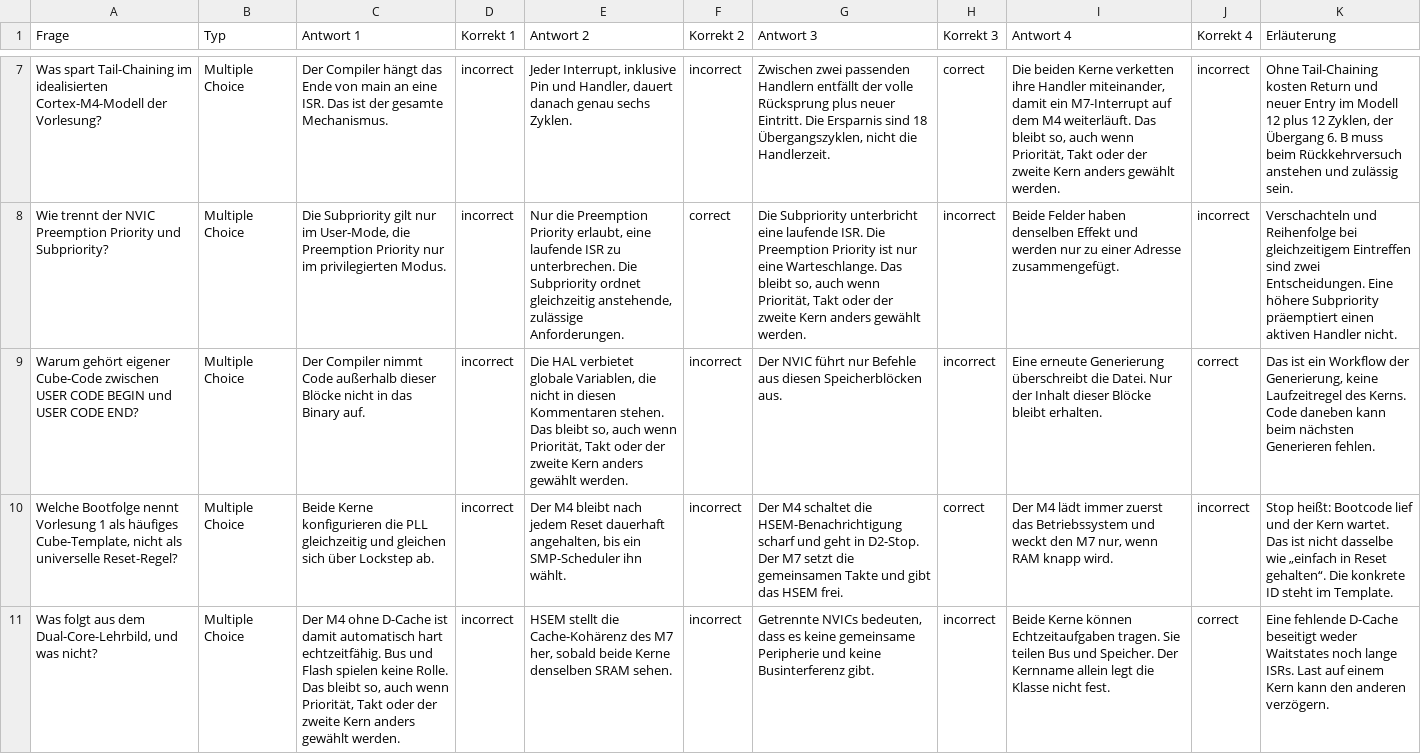
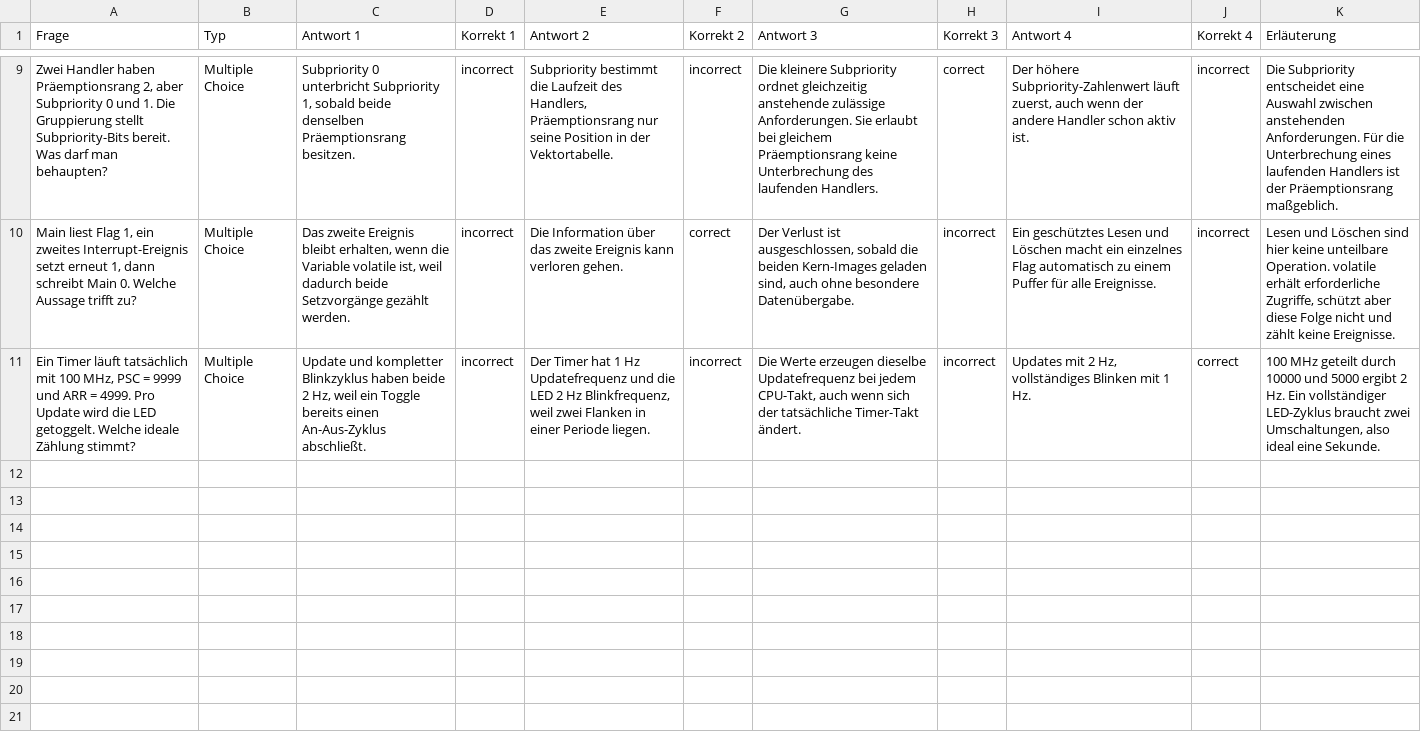
Before and after one commit to dantschi/echtzeitsysteme, a CSV file: quizacademy/quiz_01_was-ist-echtzeit.csv, drawn as a sheet; only a part is shown, gaps mark what is left out; removed rows and columns are numbered as before the commit, all else as after; the diff covers the shown part only; the diff names each change by its address in the sheet, - before the commit and + after, or states it on an @@ line.

Commit message:
Vorlesung 1 mit Skriptnotizen, Klausuraufgaben und STM32-Versuch überarbeiten

```diff
--- a/quizacademy/quiz_01_was-ist-echtzeit.csv
+++ b/quizacademy/quiz_01_was-ist-echtzeit.csv
-A9 (Frage): Was spart Tail-Chaining im idealisierten Cortex-M4-Modell der Vorlesung?
+A9 (Frage): Zwei Handler haben Präemptionsrang 2, aber Subpriority 0 und 1. Die Gruppierung stellt Subpriority-Bits bereit. Was darf man behaupten?
-C9 (Antwort 1): Der Compiler hängt das Ende von main an eine ISR. Das ist der gesamte Mechanismus.
+C9 (Antwort 1): Subpriority 0 unterbricht Subpriority 1, sobald beide denselben Präemptionsrang besitzen.
-E9 (Antwort 2): Jeder Interrupt, inklusive Pin und Handler, dauert danach genau sechs Zyklen.
+E9 (Antwort 2): Subpriority bestimmt die Laufzeit des Handlers, Präemptionsrang nur seine Position in der Vektortabelle.
-G9 (Antwort 3): Zwischen zwei passenden Handlern entfällt der volle Rücksprung plus neuer Eintritt. Die Ersparnis sind 18 Übergangszyklen, nicht die Handlerzeit.
+G9 (Antwort 3): Die kleinere Subpriority ordnet gleichzeitig anstehende zulässige Anforderungen. Sie erlaubt bei gleichem Präemptionsrang keine Unterbrechung des laufenden Handlers.
-I9 (Antwort 4): Die beiden Kerne verketten ihre Handler miteinander, damit ein M7-Interrupt auf dem M4 weiterläuft. Das bleibt so, auch wenn Priorität, Takt oder der zweite Kern anders gewählt werden.
+I9 (Antwort 4): Der höhere Subpriority-Zahlenwert läuft zuerst, auch wenn der andere Handler schon aktiv ist.
-K9 (Erläuterung): Ohne Tail-Chaining kosten Return und neuer Entry im Modell 12 plus 12 Zyklen, der Übergang 6. B muss beim Rückkehrversuch anstehen und zulässig sein.
+K9 (Erläuterung): Die Subpriority entscheidet eine Auswahl zwischen anstehenden Anforderungen. Für die Unterbrechung eines laufenden Handlers ist der Präemptionsrang maßgeblich.
-A10 (Frage): Wie trennt der NVIC Preemption Priority und Subpriority?
+A10 (Frage): Main liest Flag 1, ein zweites Interrupt-Ereignis setzt erneut 1, dann schreibt Main 0. Welche Aussage trifft zu?
-C10 (Antwort 1): Die Subpriority gilt nur im User-Mode, die Preemption Priority nur im privilegierten Modus.
+C10 (Antwort 1): Das zweite Ereignis bleibt erhalten, wenn die Variable volatile ist, weil dadurch beide Setzvorgänge gezählt werden.
-E10 (Antwort 2): Nur die Preemption Priority erlaubt, eine laufende ISR zu unterbrechen. Die Subpriority ordnet gleichzeitig anstehende, zulässige Anforderungen.
+E10 (Antwort 2): Die Information über das zweite Ereignis kann verloren gehen.
-G10 (Antwort 3): Die Subpriority unterbricht eine laufende ISR. Die Preemption Priority ist nur eine Warteschlange. Das bleibt so, auch wenn Priorität, Takt oder der zweite Kern anders gewählt werden.
+G10 (Antwort 3): Der Verlust ist ausgeschlossen, sobald die beiden Kern-Images geladen sind, auch ohne besondere Datenübergabe.
-I10 (Antwort 4): Beide Felder haben denselben Effekt und werden nur zu einer Adresse zusammengefügt.
+I10 (Antwort 4): Ein geschütztes Lesen und Löschen macht ein einzelnes Flag automatisch zu einem Puffer für alle Ereignisse.
-K10 (Erläuterung): Verschachteln und Reihenfolge bei gleichzeitigem Eintreffen sind zwei Entscheidungen. Eine höhere Subpriority präemptiert einen aktiven Handler nicht.
+K10 (Erläuterung): Lesen und Löschen sind hier keine unteilbare Operation. volatile erhält erforderliche Zugriffe, schützt aber diese Folge nicht und zählt keine Ereignisse.
-A11 (Frage): Warum gehört eigener Cube-Code zwischen USER CODE BEGIN und USER CODE END?
+A11 (Frage): Ein Timer läuft tatsächlich mit 100 MHz, PSC = 9999 und ARR = 4999. Pro Update wird die LED getoggelt. Welche ideale Zählung stimmt?
-C11 (Antwort 1): Der Compiler nimmt Code außerhalb dieser Blöcke nicht in das Binary auf.
+C11 (Antwort 1): Update und kompletter Blinkzyklus haben beide 2 Hz, weil ein Toggle bereits einen An-Aus-Zyklus abschließt.
-E11 (Antwort 2): Die HAL verbietet globale Variablen, die nicht in diesen Kommentaren stehen. Das bleibt so, auch wenn Priorität, Takt oder der zweite Kern anders gewählt werden.
+E11 (Antwort 2): Der Timer hat 1 Hz Updatefrequenz und die LED 2 Hz Blinkfrequenz, weil zwei Flanken in einer Periode liegen.
-G11 (Antwort 3): Der NVIC führt nur Befehle aus diesen Speicherblöcken aus.
+G11 (Antwort 3): Die Werte erzeugen dieselbe Updatefrequenz bei jedem CPU-Takt, auch wenn sich der tatsächliche Timer-Takt ändert.
-I11 (Antwort 4): Eine erneute Generierung überschreibt die Datei. Nur der Inhalt dieser Blöcke bleibt erhalten.
+I11 (Antwort 4): Updates mit 2 Hz, vollständiges Blinken mit 1 Hz.
-K11 (Erläuterung): Das ist ein Workflow der Generierung, keine Laufzeitregel des Kerns. Code daneben kann beim nächsten Generieren fehlen.
+K11 (Erläuterung): 100 MHz geteilt durch 10000 und 5000 ergibt 2 Hz. Ein vollständiger LED-Zyklus braucht zwei Umschaltungen, also ideal eine Sekunde.
-row 10: Welche Bootfolge nennt Vorlesung 1 als häufiges Cube-Template, nicht als universelle Reset-Regel? | Multiple Choice | Beide Kerne konfigurieren die PLL gleichzeitig und gleichen sich über Lockstep ab. | incorrect | Der M4 bleibt nach jedem Reset dauerhaft angehalten, bis ein SMP-Scheduler ihn wählt. | incorrect | Der M4 schaltet die HSEM-Benachrichtigung scharf und geht in D2-Stop. Der M7 setzt die gemeinsamen Takte und gibt das HSEM frei. | correct | Der M4 lädt immer zuerst das Betriebssystem und weckt den M7 nur, wenn RAM knapp wird. | incorrect | Stop heißt: Bootcode lief und der Kern wartet. Das ist nicht dasselbe wie „einfach in Reset gehalten“. Die konkrete ID steht im Template.
-row 11: Was folgt aus dem Dual-Core-Lehrbild, und was nicht? | Multiple Choice | Der M4 ohne D-Cache ist damit automatisch hart echtzeitfähig. Bus und Flash spielen keine Rolle. Das bleibt so, auch wenn Priorität, Takt oder der zweite Kern anders gewählt werden. | incorrect | HSEM stellt die Cache-Kohärenz des M7 her, sobald beide Kerne denselben SRAM sehen. | incorrect | Getrennte NVICs bedeuten, dass es keine gemeinsame Peripherie und keine Businterferenz gibt. | incorrect | Beide Kerne können Echtzeitaufgaben tragen. Sie teilen Bus und Speicher. Der Kernname allein legt die Klasse nicht fest. | correct | Eine fehlende D-Cache beseitigt weder Waitstates noch lange ISRs. Last auf einem Kern kann den anderen verzögern.
```
Also changed, not shown: 2 added rows and 30 edited cells elsewhere in this file, 6 other files.
